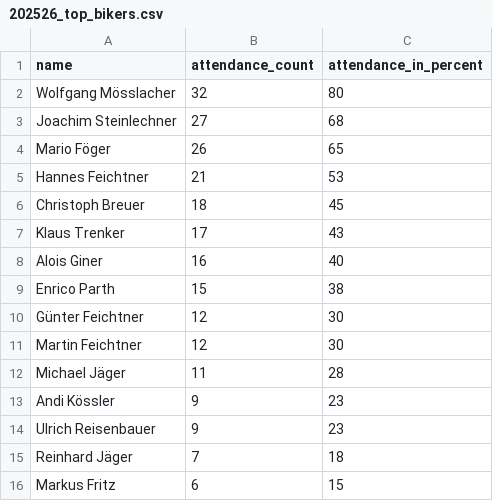
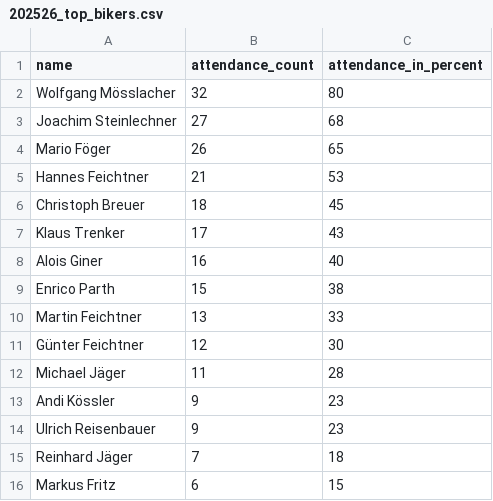
Before and after one commit to dugi42/hct.github.io, a CSV file: public/202526_season/gold/202526_top_bikers.csv, drawn as a sheet.

```diff
--- a/public/202526_season/gold/202526_top_bikers.csv
+++ b/public/202526_season/gold/202526_top_bikers.csv
@@ -9,4 +9,4 @@ Alois Giner,16,40
 Enrico Parth,15,38
+Martin Feichtner,13,33
 Günter Feichtner,12,30
-Martin Feichtner,12,30
 Michael Jäger,11,28
```
Also changed, not shown: 1 other file.
